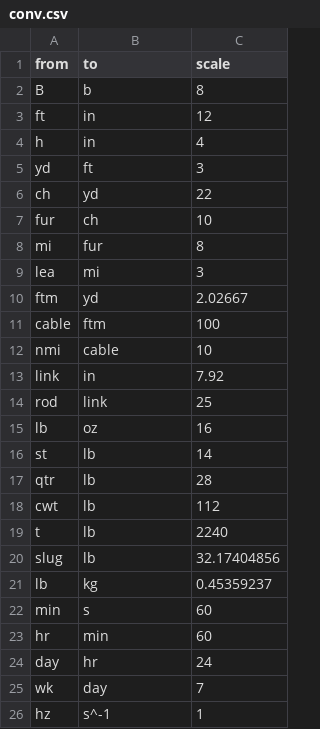
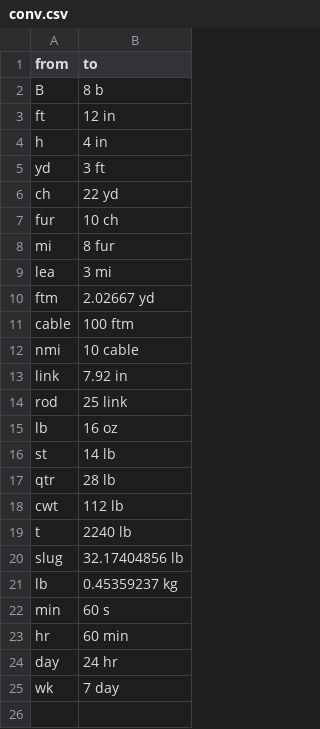
Before and after one commit to massung/calc, a CSV file: res/conv.csv, drawn as a sheet; the diff names each change by its address in the sheet, - before the commit and + after, or states it on an @@ line.

```diff
--- a/res/conv.csv
+++ b/res/conv.csv
-column C (scale), rows 2-25: 8 | 12 | 4 | 3 | 22 | 10 | 8 | 3 | 2.02667 | 100 | 10 | 7.92 | 25 | 16 | 14 | 28 | 112 | 2240 | 32.17404856 | 0.45359237 | 60 | 60 | 24 | 7
-B2 (to): b
+B2 (to): 8 b
-B3 (to): in
+B3 (to): 12 in
-B4 (to): in
+B4 (to): 4 in
-B5 (to): ft
+B5 (to): 3 ft
-B6 (to): yd
+B6 (to): 22 yd
-B7 (to): ch
+B7 (to): 10 ch
-B8 (to): fur
+B8 (to): 8 fur
-B9 (to): mi
+B9 (to): 3 mi
-B10 (to): yd
+B10 (to): 2.02667 yd
-B11 (to): ftm
+B11 (to): 100 ftm
-B12 (to): cable
+B12 (to): 10 cable
-B13 (to): in
+B13 (to): 7.92 in
-B14 (to): link
+B14 (to): 25 link
-B15 (to): oz
+B15 (to): 16 oz
-B16 (to): lb
+B16 (to): 14 lb
-B17 (to): lb
+B17 (to): 28 lb
-B18 (to): lb
+B18 (to): 112 lb
-B19 (to): lb
+B19 (to): 2240 lb
-B20 (to): lb
+B20 (to): 32.17404856 lb
-B21 (to): kg
+B21 (to): 0.45359237 kg
-B22 (to): s
+B22 (to): 60 s
-B23 (to): min
+B23 (to): 60 min
-B24 (to): hr
+B24 (to): 24 hr
-B25 (to): day
+B25 (to): 7 day
-row 26: hz | s^-1 | 1
```
Also changed, not shown: res/units.csv, 12 other files.
